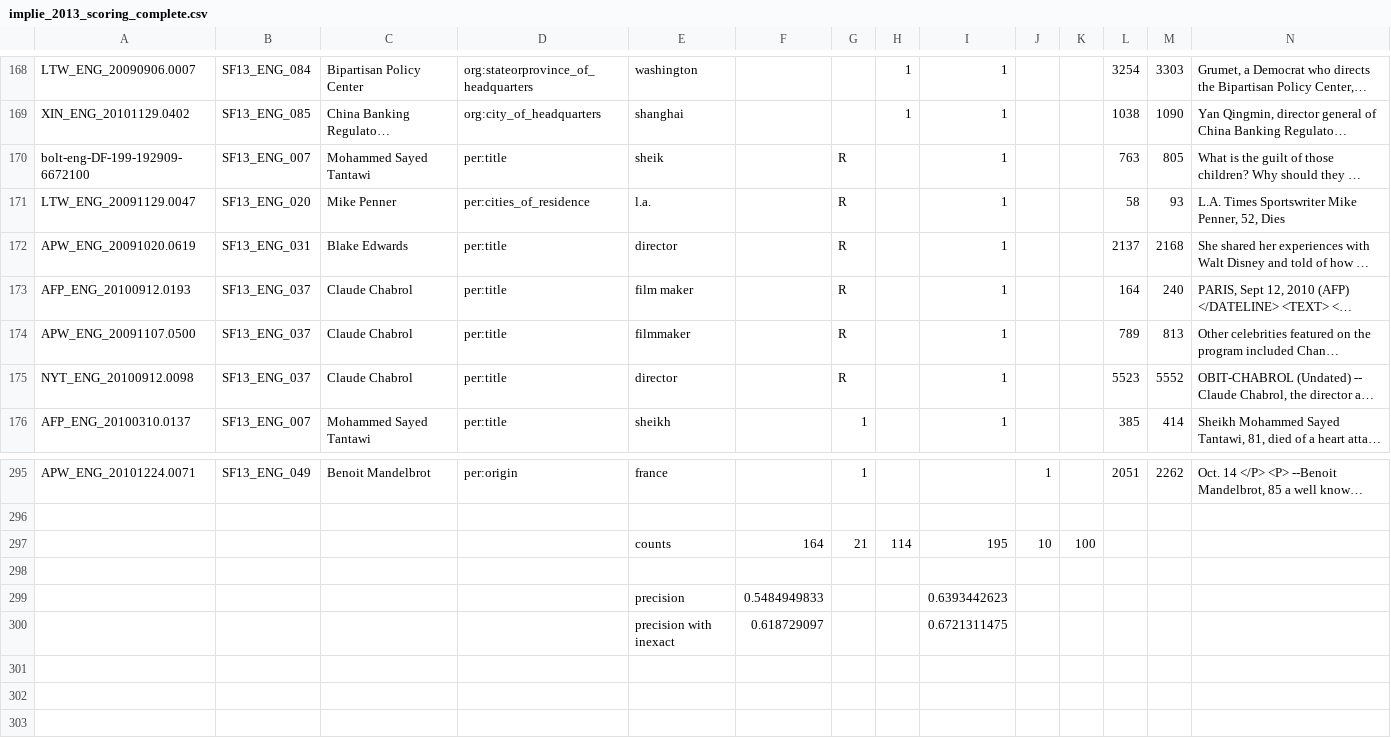
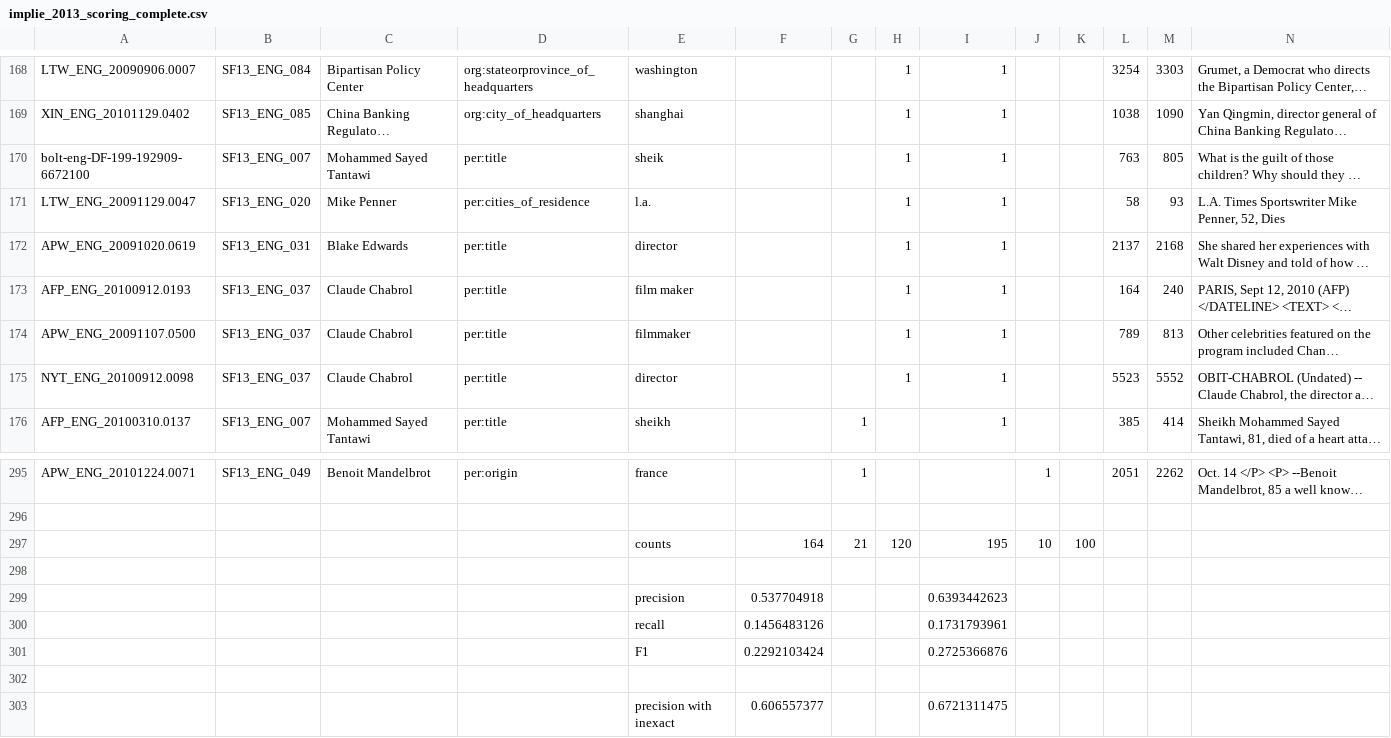
Before and after one commit to nrhawkins/kbp2015-slotfilling-implie, a CSV file: KBP-scoring/kbp-scoring/implie/implie_2013_scoring_complete.csv, drawn as a sheet; only a part is shown, gaps mark what is left out; long unchanged cells end in …; addresses are those after the commit; the diff names each change by its address in the sheet, - before the commit and + after, or states it on an @@ line.

```diff
--- a/KBP-scoring/kbp-scoring/implie/implie_2013_scoring_complete.csv
+++ b/KBP-scoring/kbp-scoring/implie/implie_2013_scoring_complete.csv
-G170:G175: R
+G170:G175: (empty)
-H170:H175: (empty)
+H170:H175: 1
-H297: 114
+H297: 120
-F299: 0.5484949833
+F299: 0.537704918
+row 300:  |  |  |  | recall | 0.1456483126 |  |  | 0.1731793961
+row 301:  |  |  |  | F1 | 0.2292103424 |  |  | 0.2725366876
+row 302: (empty)
-F303: 0.618729097
+F303: 0.606557377
```
Also changed, not shown: KBP-scoring/kbp-scoring/implie/implie_2014_scoring_complete.csv, KBP-scoring/kbp-scoring/openie/openie_2013_scoring_complete.csv, 4 other files.
